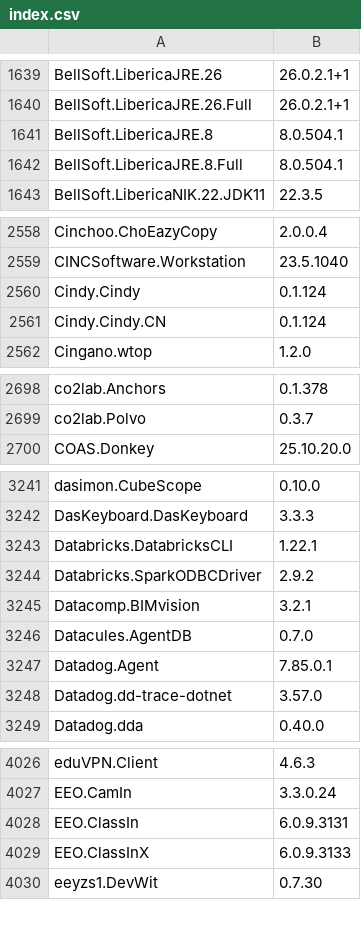
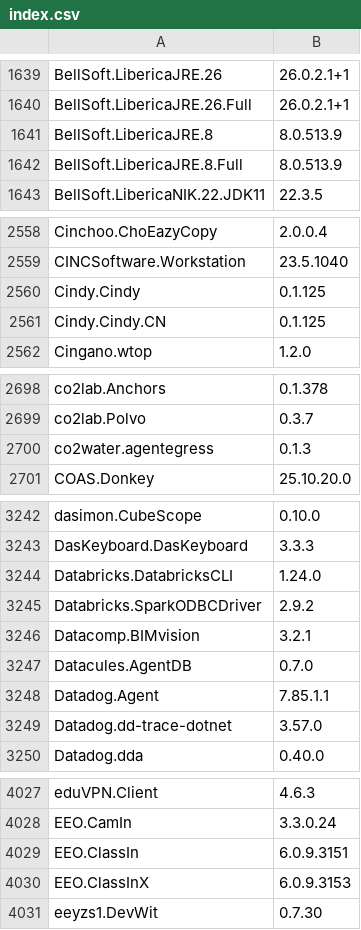
Before and after one commit to NakanoSanku/winget-pkgs-index, a CSV file: index.csv, drawn as a sheet; only a part is shown, gaps mark what is left out; the diff covers the shown part only.

```diff
--- a/index.csv
+++ b/index.csv
@@ -1640,4 +1640,4 @@
 "BellSoft.LibericaJRE.26.Full","26.0.2.1+1"
-"BellSoft.LibericaJRE.8","8.0.504.1"
-"BellSoft.LibericaJRE.8.Full","8.0.504.1"
+"BellSoft.LibericaJRE.8","8.0.513.9"
+"BellSoft.LibericaJRE.8.Full","8.0.513.9"
 "BellSoft.LibericaNIK.22.JDK11","22.3.5"
@@ -2559,4 +2559,4 @@
 "CINCSoftware.Workstation","23.5.1040"
-"Cindy.Cindy","0.1.124"
-"Cindy.Cindy.CN","0.1.124"
+"Cindy.Cindy","0.1.125"
+"Cindy.Cindy.CN","0.1.125"
 "Cingano.wtop","1.2.0"
@@ -2699,2 +2699,3 @@
 "co2lab.Polvo","0.3.7"
+"co2water.agentegress","0.1.3"
 "COAS.Donkey","25.10.20.0"
@@ -3242,3 +3243,3 @@
 "DasKeyboard.DasKeyboard","3.3.3"
-"Databricks.DatabricksCLI","1.22.1"
+"Databricks.DatabricksCLI","1.24.0"
 "Databricks.SparkODBCDriver","2.9.2"
@@ -3246,3 +3247,3 @@
 "Datacules.AgentDB","0.7.0"
-"Datadog.Agent","7.85.0.1"
+"Datadog.Agent","7.85.1.1"
 "Datadog.dd-trace-dotnet","3.57.0"
@@ -4027,4 +4028,4 @@
 "EEO.CamIn","3.3.0.24"
-"EEO.ClassIn","6.0.9.3131"
-"EEO.ClassInX","6.0.9.3133"
+"EEO.ClassIn","6.0.9.3151"
+"EEO.ClassInX","6.0.9.3153"
 "eeyzs1.DevWit","0.7.30"
```
Also changed, not shown: 8 added rows and 142 edited cells elsewhere in this file, 3 other files.
